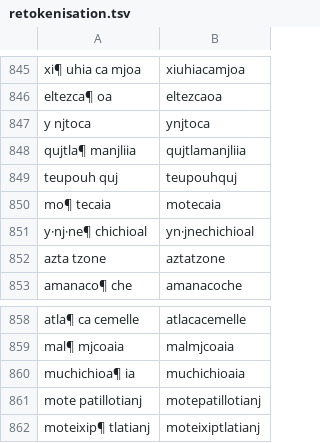
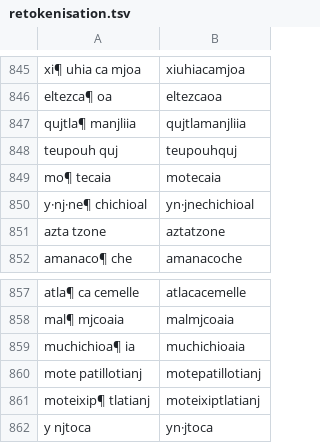
Before and after one commit to ftyers/UD_Classical_Nahuatl-FloCo, a TSV file: scripts/retokenisation.tsv, drawn as a sheet; only a part is shown, gaps mark what is left out; removed rows and columns are numbered as before the commit, all else as after; the diff names each change by its address in the sheet, - before the commit and + after, or states it on an @@ line.

```diff
--- a/scripts/retokenisation.tsv
+++ b/scripts/retokenisation.tsv
-row 847: y njtoca | ynjtoca
+row 862: y njtoca | yn·jtoca
```
Also changed, not shown: scripts/lexicon.tsv, scripts/normalisation.tsv.
